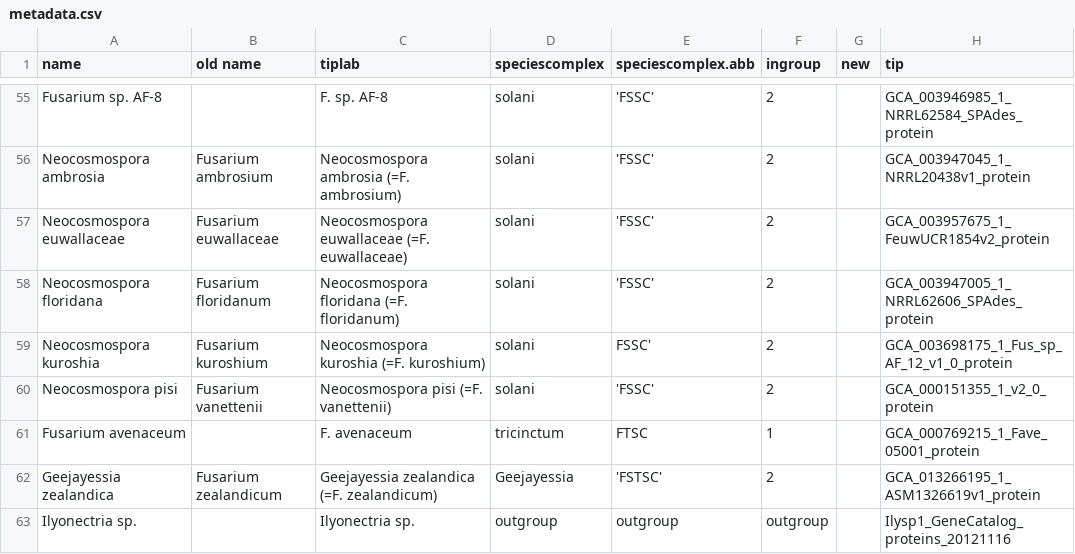
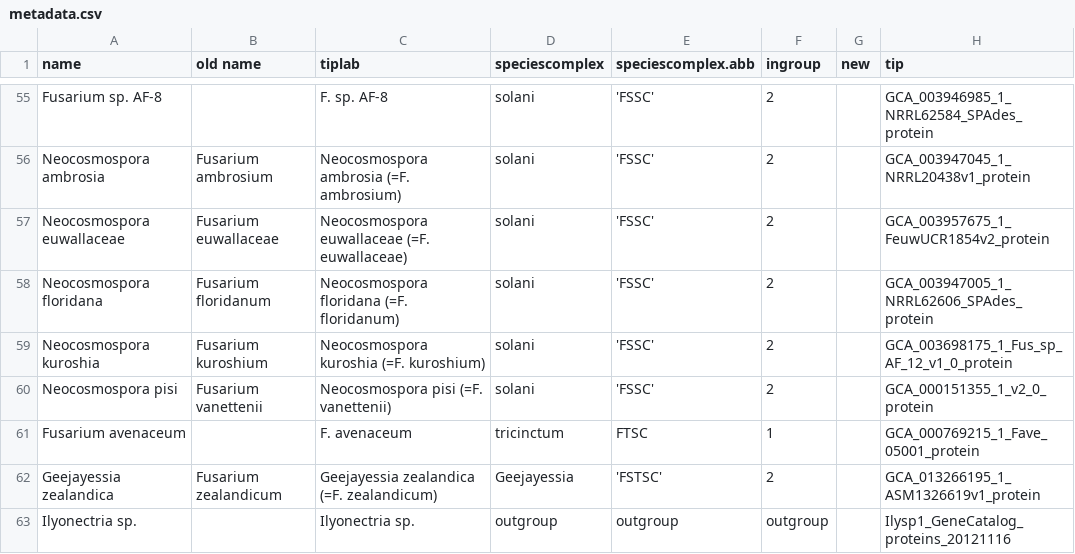
Before and after one commit to Rowena-h/FusariumLifestyles, a CSV file: metadata.csv, drawn as a sheet; only a part is shown, gaps mark what is left out; the diff names each change by its address in the sheet, - before the commit and + after, or states it on an @@ line.

Commit message:
Update metadata.csv

```diff
--- a/metadata.csv
+++ b/metadata.csv
-E59 (speciescomplex.abb): FSSC'
+E59 (speciescomplex.abb): 'FSSC'
```
